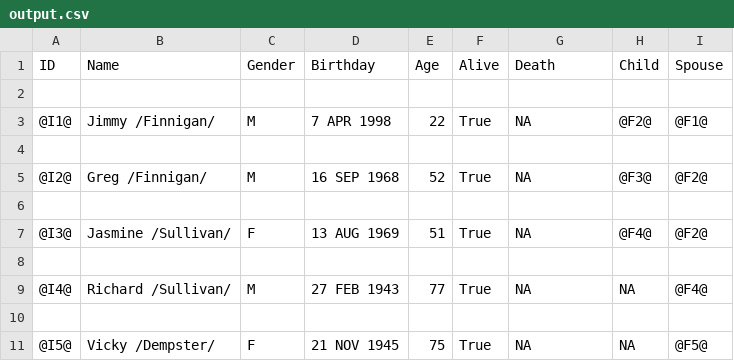
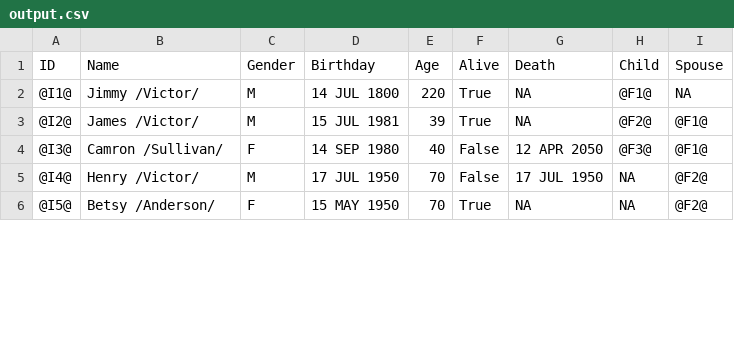
Before and after one commit to tmcshea/555project, a CSV file: output.csv, drawn as a sheet; only a part is shown; the diff covers the shown part only.

```diff
--- a/output.csv
+++ b/output.csv
@@ -1,11 +1,6 @@
 ID,Name,Gender,Birthday,Age,Alive,Death,Child,Spouse
-
-@I1@,Jimmy /Finnigan/,M,7 APR 1998,22,True,NA,@F2@,@F1@
-
-@I2@,Greg /Finnigan/,M,16 SEP 1968,52,True,NA,@F3@,@F2@
-
-@I3@,Jasmine /Sullivan/,F,13 AUG 1969,51,True,NA,@F4@,@F2@
-
-@I4@,Richard /Sullivan/,M,27 FEB 1943,77,True,NA,NA,@F4@
-
-@I5@,Vicky /Dempster/,F,21 NOV 1945,75,True,NA,NA,@F5@
+@I1@,Jimmy /Victor/,M,14 JUL 1800,220,True,NA,@F1@,NA
+@I2@,James /Victor/,M,15 JUL 1981,39,True,NA,@F2@,@F1@
+@I3@,Camron /Sullivan/,F,14 SEP 1980,40,False,12 APR 2050,@F3@,@F1@
+@I4@,Henry /Victor/,M,17 JUL 1950,70,False,17 JUL 1950,NA,@F2@
+@I5@,Betsy /Anderson/,F,15 MAY 1950,70,True,NA,NA,@F2@
```
Also changed, not shown: 25 removed rows and 31 edited cells elsewhere in this file, 1 other file.
